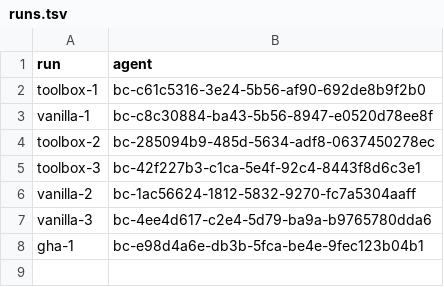
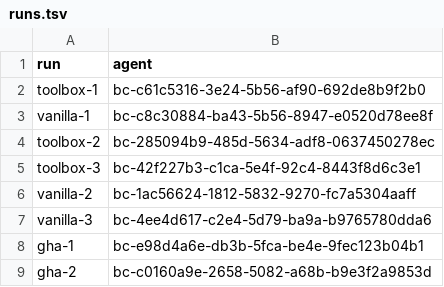
Before and after one commit to loganvolkers/toolbox, a TSV file: experiments/actions-ab/results/r7/runs.tsv, drawn as a sheet.

```diff
--- a/experiments/actions-ab/results/r7/runs.tsv
+++ b/experiments/actions-ab/results/r7/runs.tsv
@@ -8 +8,2 @@ vanilla-3	bc-4ee4d617-c2e4-5d79-ba9a-b9765780dda6
 gha-1	bc-e98d4a6e-db3b-5fca-be4e-9fec123b04b1
+gha-2	bc-c0160a9e-2658-5082-a68b-b9e3f2a9853d
```
Also changed, not shown: 4 other files.
